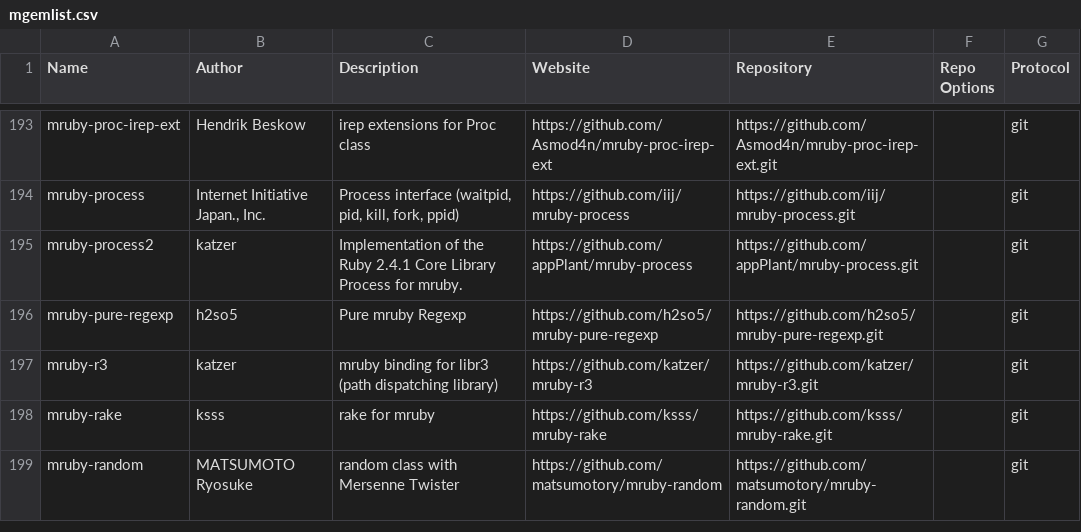
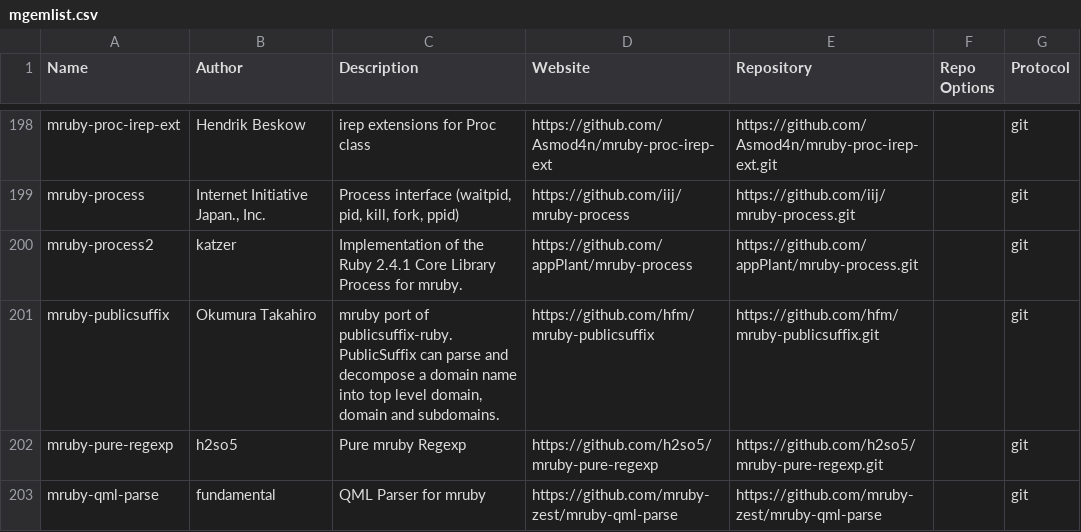
Before and after one commit to mimaki/mruby_build_config, a CSV file: mgemlist.csv, drawn as a sheet; only a part is shown, gaps mark what is left out; the shorter side is filled out with more unchanged rows; the diff covers the shown part only; the diff names each change by its address in the sheet, - before the commit and + after, or states it on an @@ line.

```diff
--- a/mgemlist.csv
+++ b/mgemlist.csv
+row 201: mruby-publicsuffix | Okumura Takahiro | mruby port of publicsuffix-ruby. PublicSuffix can parse and decompose a domain name into top level domain, domain and subdomains. | https://github.com/hfm/mruby-publicsuffix | https://github.com/hfm/mruby-publicsuffix.git |  | git
+row 203: mruby-qml-parse | fundamental | QML Parser for mruby | https://github.com/mruby-zest/mruby-qml-parse | https://github.com/mruby-zest/mruby-qml-parse |  | git
```
Also changed, not shown: 12 added rows, 8 moved rows and 1 edited cell elsewhere in this file, 2 other files.
